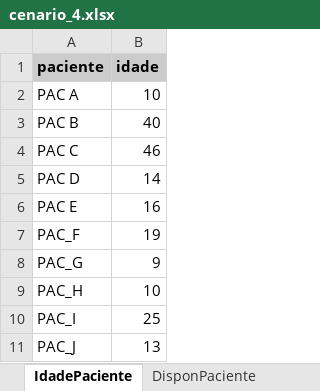
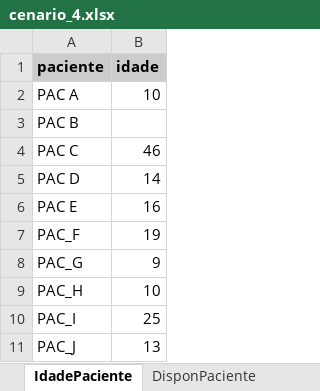
Before and after one commit to laredoo/hackaton-po, an Excel workbook: docs/cenario_4.xlsx, sheet IdadePaciente, drawn as a sheet; values as stored, in another font and other column widths than the file's, no borders; the diff names each change by its address in the sheet, - before the commit and + after, or states it on an @@ line.

```diff
--- a/docs/cenario_4.xlsx (sheet IdadePaciente)
+++ b/docs/cenario_4.xlsx (sheet IdadePaciente)
-B3 (idade): 40
+B3 (idade): (empty)
```
Also changed, not shown: sheet Inconsistência, sheet LocalPaciente, docs/cenario_3.xlsx, 4 other files.
